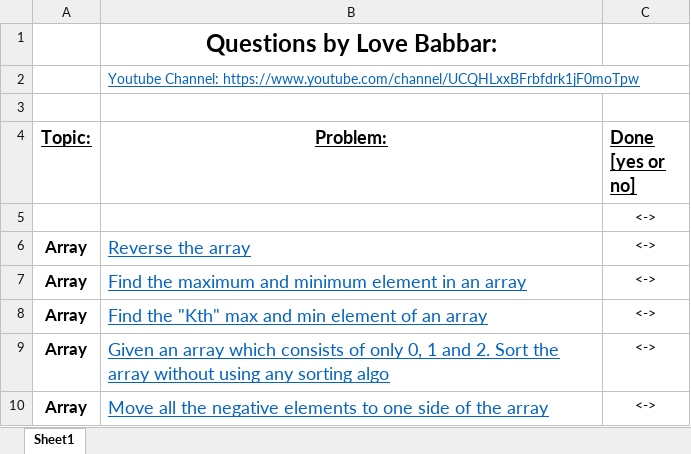
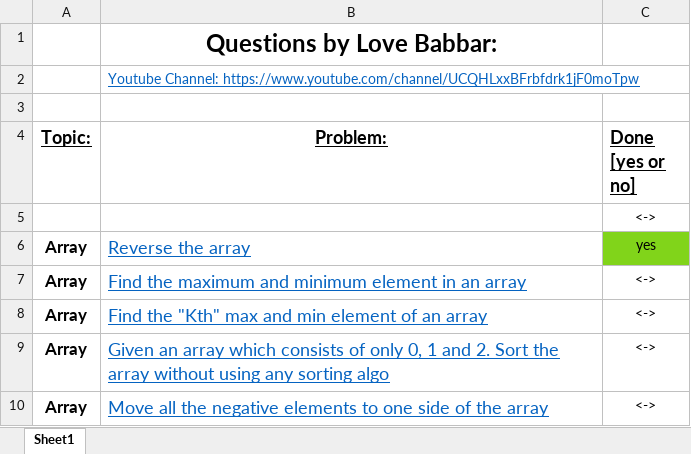
Before and after one commit to itsmayank0/DSA-with-Java, an Excel workbook: FINAL450.xlsx, sheet Sheet1, drawn as a sheet; only a part is shown; values as stored, in another font and other column widths than the file's, no borders; the diff names each change by its address in the sheet, - before the commit and + after, or states it on an @@ line.

Commit message:
2 questions done

```diff
--- a/FINAL450.xlsx (sheet Sheet1)
+++ b/FINAL450.xlsx (sheet Sheet1)
-C6 (Done [yes or no]): <->
+C6 (Done [yes or no]): yes
-C6 fill: none
+C6 fill: #81D41A
```
Also changed, not shown: 3 other files.
